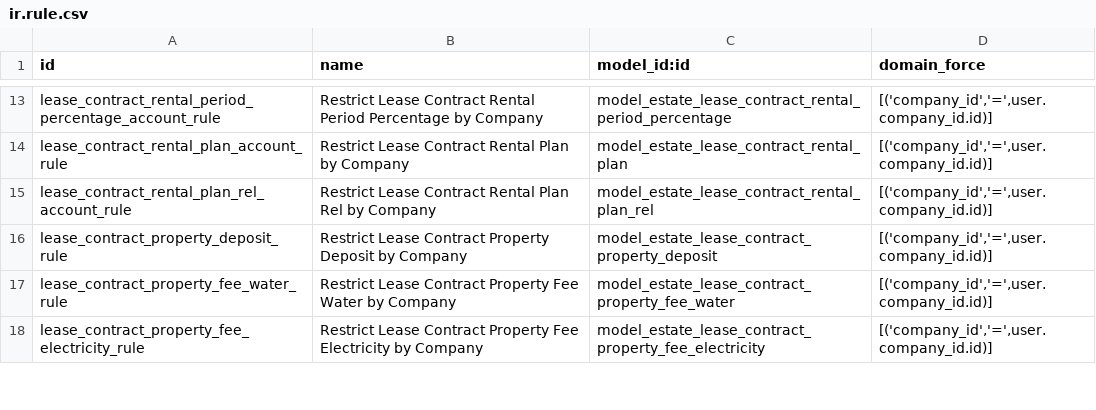
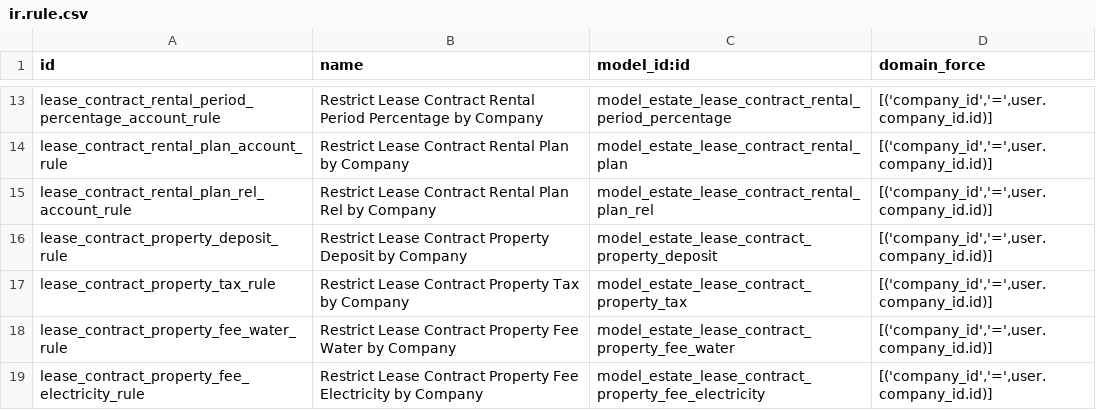
Before and after one commit to FarmingWolf/odoo, a CSV file: addons/estate_lease_contract/security/ir.rule.csv, drawn as a sheet; only a part is shown, gaps mark what is left out; the diff names each change by its address in the sheet, - before the commit and + after, or states it on an @@ line.

```diff
--- a/addons/estate_lease_contract/security/ir.rule.csv
+++ b/addons/estate_lease_contract/security/ir.rule.csv
+row 17: lease_contract_property_tax_rule | Restrict Lease Contract Property Tax by Company | model_estate_lease_contract_property_tax | [('company_id','=',user.company_id.id)]
```
Also changed, not shown: 12 other files.
